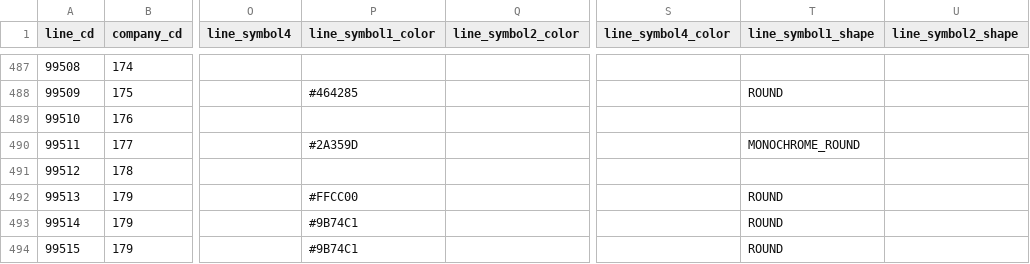
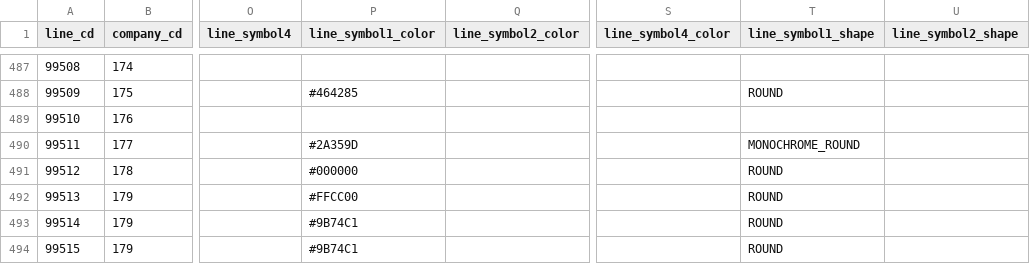
Before and after one commit to TrainLCD/StationAPI, a CSV file: data/2!lines.csv, drawn as a sheet; only a part is shown, gaps mark what is left out; the diff names each change by its address in the sheet, - before the commit and + after, or states it on an @@ line.

Commit message:
リニモナンバリング設定

```diff
--- a/data/2!lines.csv
+++ b/data/2!lines.csv
-P491 (line_symbol1_color): (empty)
+P491 (line_symbol1_color): #000000
-T491 (line_symbol1_shape): (empty)
+T491 (line_symbol1_shape): ROUND
```
